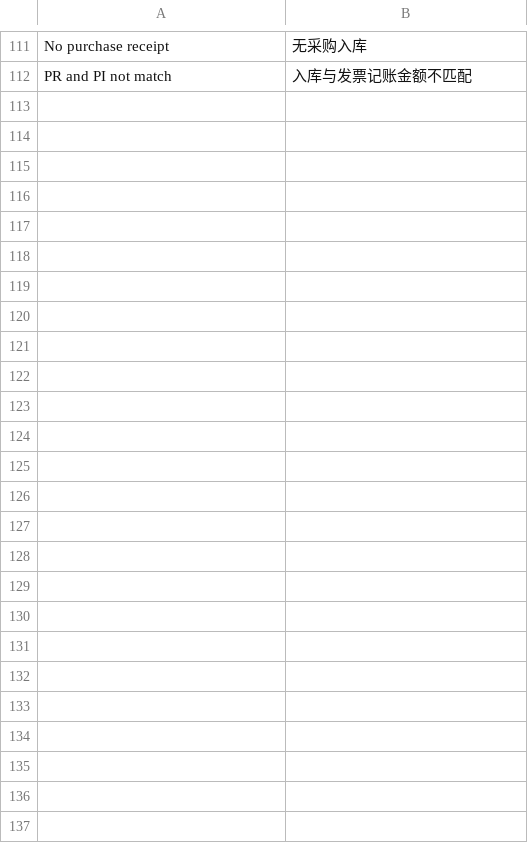
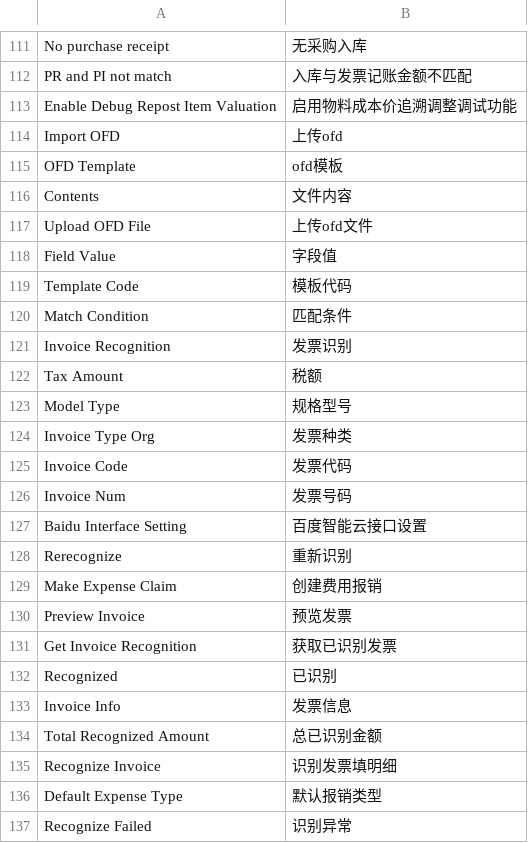
Before and after one commit to z1coyan/erpnext_zelin_ac, a CSV file: zelin_ac/translations/zh.csv, drawn as a sheet; only a part is shown, gaps mark what is left out; the diff names each change by its address in the sheet, - before the commit and + after, or states it on an @@ line.

```diff
--- a/zelin_ac/translations/zh.csv
+++ b/zelin_ac/translations/zh.csv
+row 113: Enable Debug Repost Item Valuation | 启用物料成本价追溯调整调试功能
+row 114: Import OFD | 上传ofd
+row 115: OFD Template | ofd模板
+row 116: Contents | 文件内容
+row 117: Upload OFD File | 上传ofd文件
+row 118: Field Value | 字段值
+row 119: Template Code | 模板代码
+row 120: Match Condition | 匹配条件
+row 121: Invoice Recognition | 发票识别
+row 122: Tax Amount | 税额
+row 123: Model Type | 规格型号
+row 124: Invoice Type Org | 发票种类
+row 125: Invoice Code | 发票代码
+row 126: Invoice Num | 发票号码
+row 127: Baidu Interface Setting | 百度智能云接口设置
+row 128: Rerecognize | 重新识别
+row 129: Make Expense Claim | 创建费用报销
+row 130: Preview Invoice | 预览发票
+row 131: Get Invoice Recognition | 获取已识别发票
+row 132: Recognized | 已识别
+row 133: Invoice Info | 发票信息
+row 134: Total Recognized Amount | 总已识别金额
+row 135: Recognize Invoice | 识别发票填明细
+row 136: Default Expense Type | 默认报销类型
+row 137: Recognize Failed | 识别异常
```
Also changed, not shown: 48 other files.
